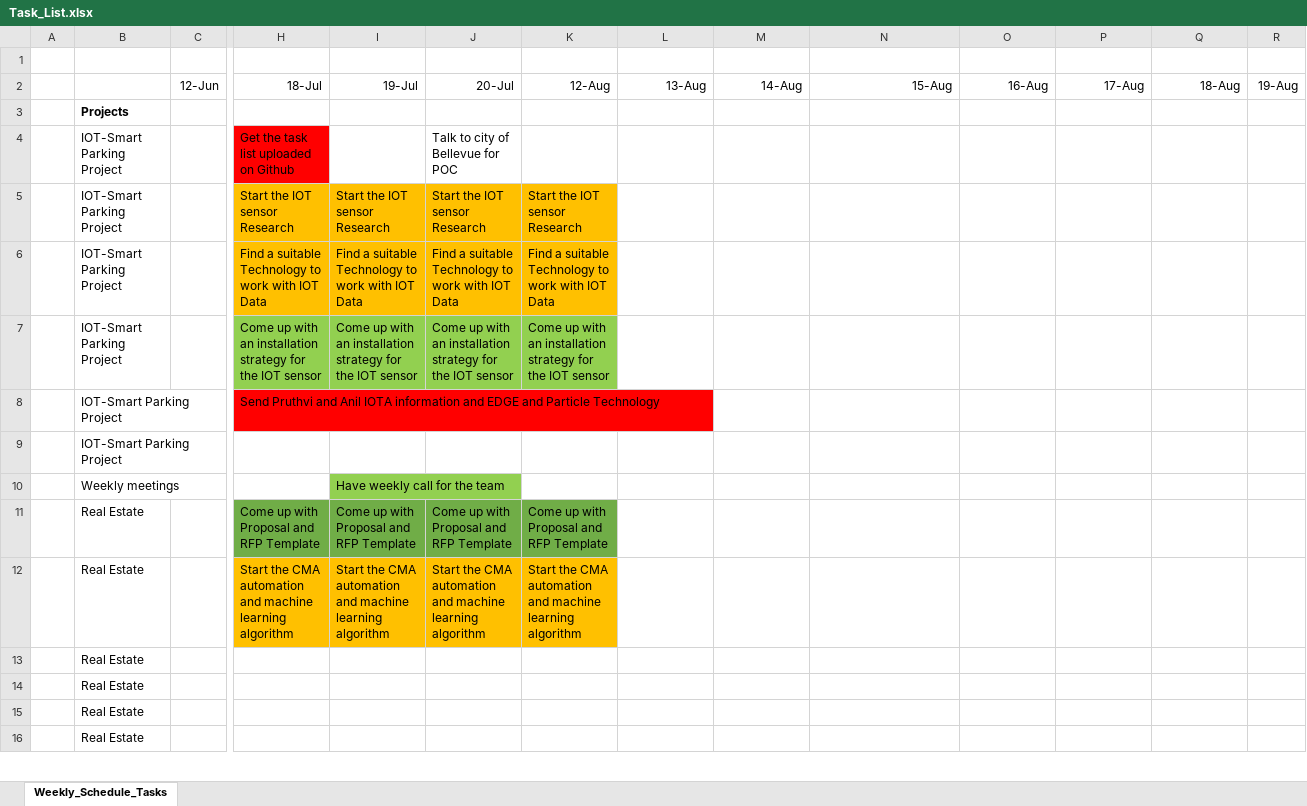
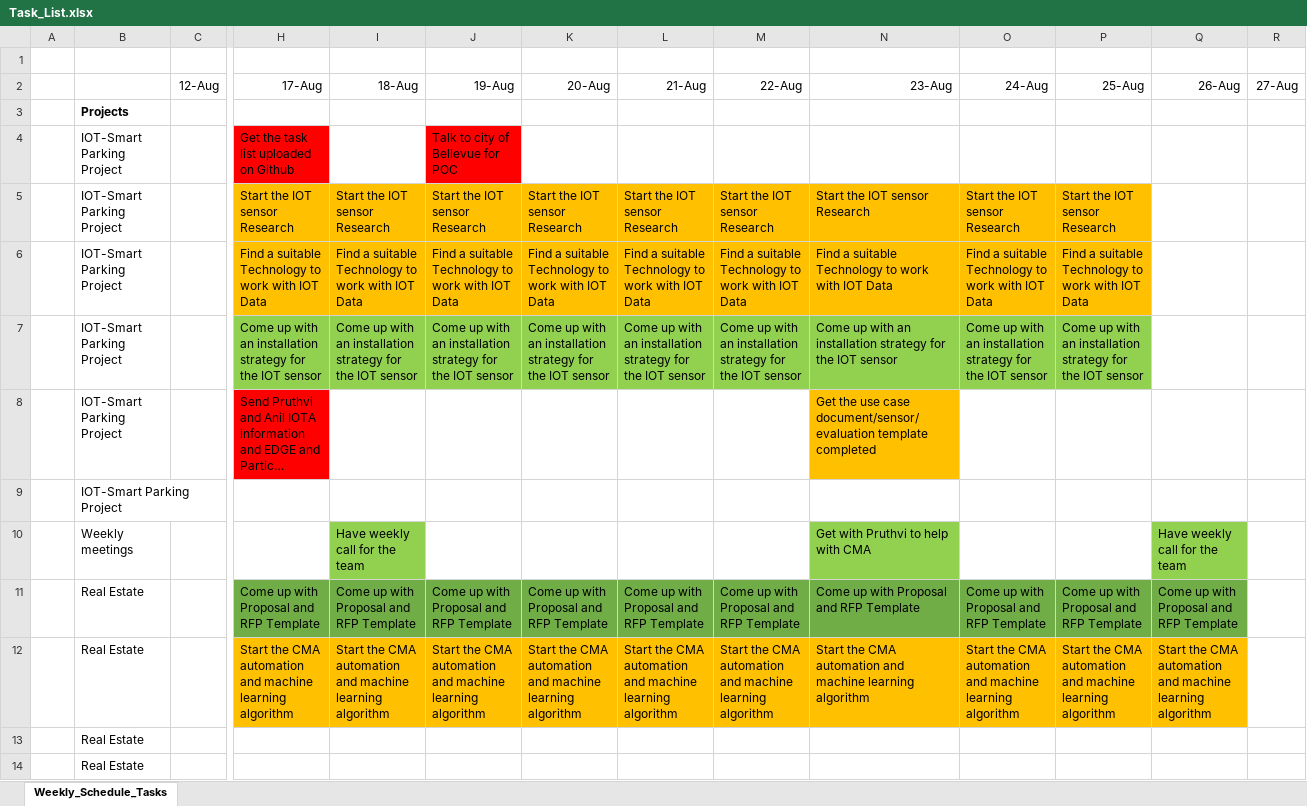
Before and after one commit to vishadiga2018/Our-Real-Prop-AI-IOT-, an Excel workbook: Task_List.xlsx, sheet Weekly_Schedule_Tasks, drawn as a sheet; only a part is shown, gaps mark what is left out; long unchanged cells end in …; values as stored, in another font and other column widths than the file's, no borders; removed rows and columns are numbered as before the commit, all else as after; rows hold the shown columns only; the diff covers the shown part only; the diff names each change by its address in the sheet, - before the commit and + after, or states it on an @@ line.

Commit message:
Add files via upload

```diff
--- a/Task_List.xlsx (sheet Weekly_Schedule_Tasks)
+++ b/Task_List.xlsx (sheet Weekly_Schedule_Tasks)
-row 2:  |  | 12-Jun | 18-Jul | 19-Jul | 20-Jul | 12-Aug | 13-Aug | 14-Aug | 15-Aug | 16-Aug | 17-Aug | 18-Aug | 19-Aug
+row 2:  |  | 12-Aug | 17-Aug | 18-Aug | 19-Aug | 20-Aug | 21-Aug | 22-Aug | 23-Aug | 24-Aug | 25-Aug | 26-Aug | 27-Aug
-J4 fill: none
+J4 fill: #FF0000
-L5: (empty)
+L5: Start the IOT sensor Research
-L5:P6 fill: none
+L5:P6 fill: #FFC000
-M5: (empty)
+M5: Start the IOT sensor Research
-N5: (empty)
+N5: Start the IOT sensor Research
-O5: (empty)
+O5: Start the IOT sensor Research
-P5: (empty)
+P5: Start the IOT sensor Research
-L6: (empty)
+L6: Find a suitable Technology to work with IOT Data
-M6: (empty)
+M6: Find a suitable Technology to work with IOT Data
-N6: (empty)
+N6: Find a suitable Technology to work with IOT Data
-O6: (empty)
+O6: Find a suitable Technology to work with IOT Data
-P6: (empty)
+P6: Find a suitable Technology to work with IOT Data
-L7: (empty)
+L7: Come up with an installation strategy for the IOT sensor
-L7:P7 fill: none
+L7:P7 fill: #92D050
-M7: (empty)
+M7: Come up with an installation strategy for the IOT sensor
-N7: (empty)
+N7: Come up with an installation strategy for the IOT sensor
-O7: (empty)
+O7: Come up with an installation strategy for the IOT sensor
-P7: (empty)
+P7: Come up with an installation strategy for the IOT sensor
-N8: (empty)
+N8: Get the use case document/sensor/evaluation template completed
-N8 fill: none
+N8 fill: #FFC000
-N10: (empty)
+N10: Get with Pruthvi to help with CMA
-N10 fill: none
+N10 fill: #92D050
-Q10: (empty)
+Q10: Have weekly call for the team
-Q10 fill: none
+Q10 fill: #92D050
-row 11:  | Real Estate |  | Come up with Proposal and RFP Template | Come up with Proposal and RFP Template | Come up with Proposal and RFP Template | Come up with Proposal and RFP Template
-row 12:  | Real Estate |  | Start the CMA automation and machine learning algorithm | Start the CMA automation and machine learning algorithm | Start the CMA automation and machine learning algorithm | Start the CMA automation and machine learning algorithm
@@ row 13 moved to row 15: Real Estate @@
-row 14:  | Real Estate
+row 11:  | Real Estate |  | Come up with Proposal and RFP Template | Come up with Proposal and RFP Template | Come up with Proposal and RFP Template | Come up with Proposal and RFP Template | Come up with Proposal and RFP Template | Come up with Proposal and RFP Template | Come up with Proposal and RFP Template | Come up with Proposal and RFP Template | Come up with Proposal and RFP Template | Come up with Proposal and RFP Template
+row 12:  | Real Estate |  | Start the CMA automation and machine learning algorithm | Start the CMA automation and machine learning algorithm | Start the CMA automation and machine learning algorithm | Start the CMA automation and machine learning algorithm | Start the CMA automation and machine learning algorithm | Start the CMA automation and machine learning algorithm | Start the CMA automation and machine learning algorithm | Start the CMA automation and machine learning algorithm | Start the CMA automation and machine learning algorithm | Start the CMA automation and machine learning algorithm
```
Also changed, not shown: 1 added row, 5 edited cells and cell formats elsewhere in this sheet.
